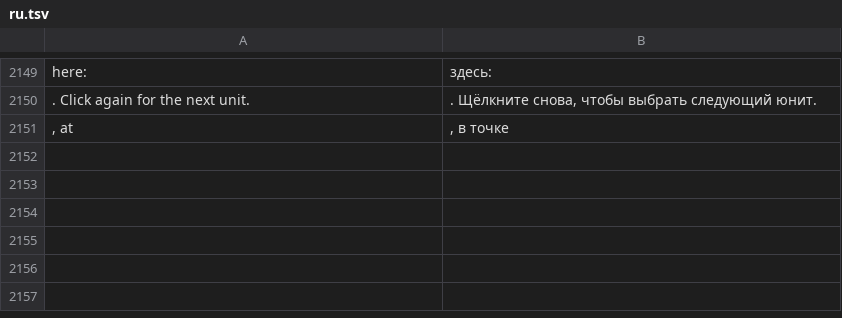
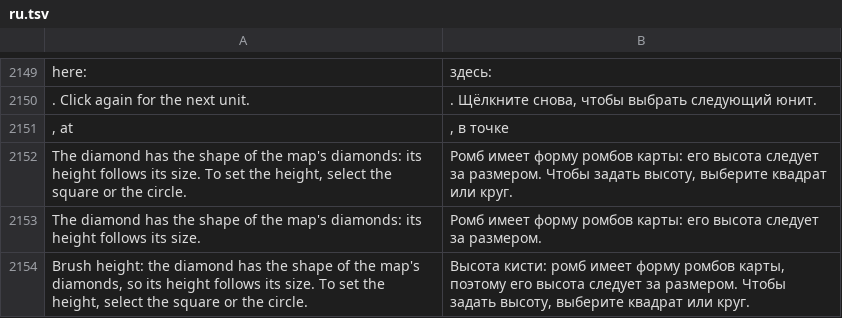
Before and after one commit to stardraft-editor/stardraft, a TSV file: apps/editor/res/lang/ru.tsv, drawn as a sheet; only a part is shown, gaps mark what is left out; the diff names each change by its address in the sheet, - before the commit and + after, or states it on an @@ line.

Commit message:
Terrain: the Tiles list always shows 16 tiles in a row, one tile group in each row, scaled to fill the list's width with 1 px between the tiles; the Diamond brush keeps the map's diamond shape; the Circle and Diamond brush and selection show as outlines
- Rectangle mode's Tiles list (GitHub #128, #139): each row is a tile group (tiles 0 to 15), with no padding and 1 px between the tiles and the rows. The tile pictures scale up or down so that 16 tiles and the gaps fill the list at each side bar width and display scale (nearest pixels at a whole multiple, else filtered). A tile is at least 8 px. A filter that hides some tiles of a group leaves their places empty, so each tile stays in its column. Favorites follow one another. The text under the list names the group and the tile under the mouse.
- The Diamond brush (GitHub #138) keeps the 2:1 shape of the map's diamonds: its height follows its size (Isometric: the same number of diamonds; Rectangle: half the size in tiles, rounded up). The height field shows the value in the dim color, and a change to it shows a message that tells why it does not change. Square and Circle keep their own height.
- The Circle's and the Diamond's brush in Rectangle mode, and their terrain selections, show as an outline on the tile edges (Isometric: on the diamonds' edges), not as filled tiles or dots (GitHub #135, #136). The Square is the same as before.
- Tests: the Tiles list at 240, 320 and 480 px (also at scale 1.5), the Diamond's sizes, the brush outlines and the selection outlines.

```diff
--- a/apps/editor/res/lang/ru.tsv
+++ b/apps/editor/res/lang/ru.tsv
+row 2152: The diamond has the shape of the map's diamonds: its height follows its size. To set the height, select the square or the circle. | Ромб имеет форму ромбов карты: его высота следует за размером. Чтобы задать высоту, выберите квадрат или круг.
+row 2153: The diamond has the shape of the map's diamonds: its height follows its size. | Ромб имеет форму ромбов карты: его высота следует за размером.
+row 2154: Brush height: the diamond has the shape of the map's diamonds, so its height follows its size. To set the height, select the square or the circle. | Высота кисти: ромб имеет форму ромбов карты, поэтому его высота следует за размером. Чтобы задать высоту, выберите квадрат или круг.
```
Also changed, not shown: apps/editor/res/lang/es.tsv, apps/editor/res/lang/ko.tsv, 17 other files.
